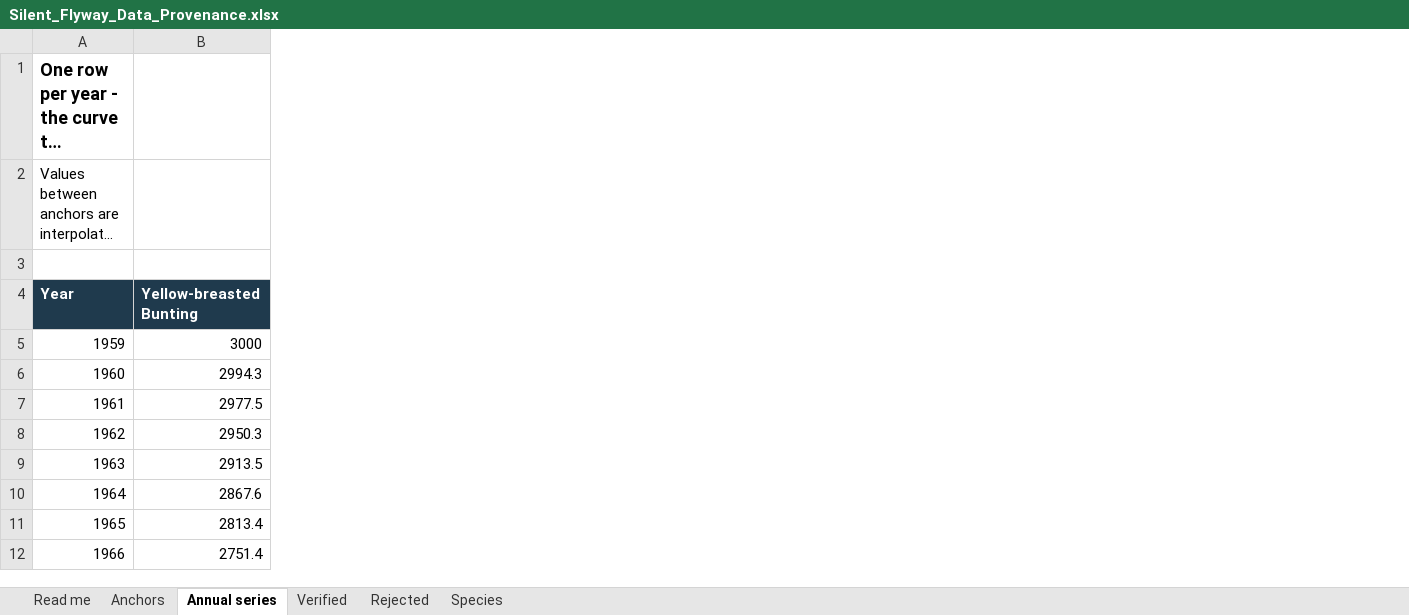
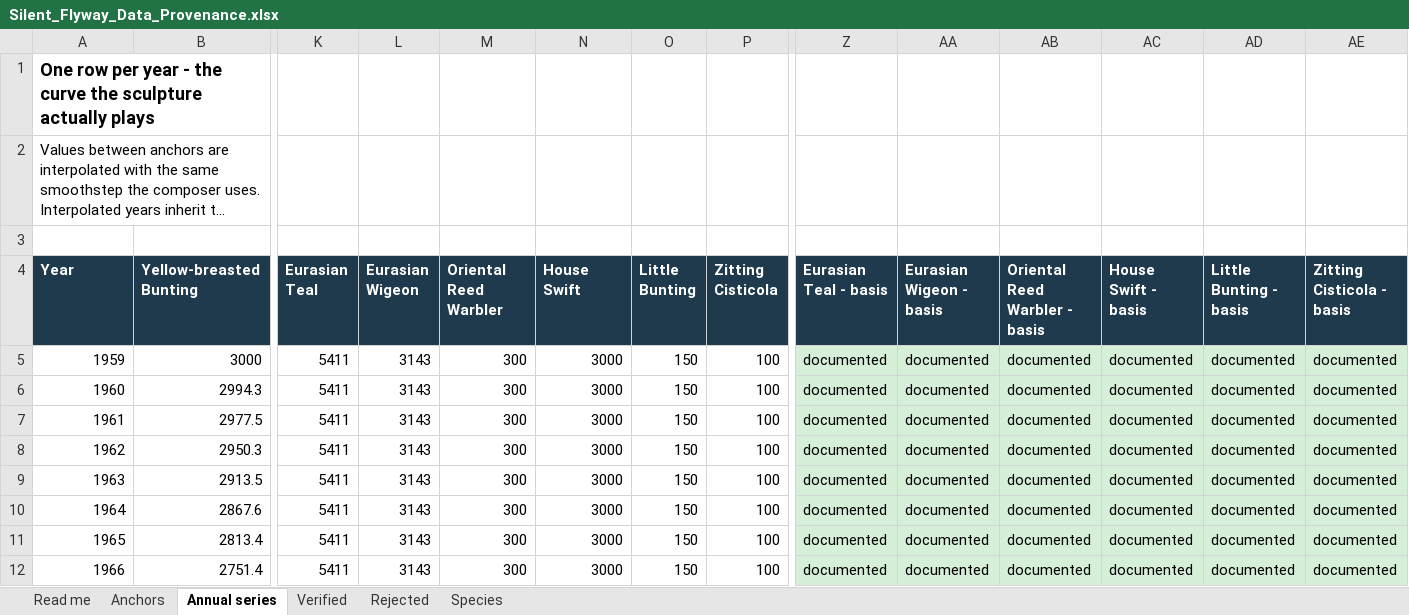
Before and after one commit to Kaito-ishiguro/silent-flyway, an Excel workbook: docs/evidence/Silent_Flyway_Data_Provenance.xlsx, sheet Annual series, drawn as a sheet; only a part is shown, gaps mark what is left out; long unchanged cells end in …; values as stored, in another font and other column widths than the file's, no borders; the diff names each change by its address in the sheet, - before the commit and + after, or states it on an @@ line.

```diff
--- a/docs/evidence/Silent_Flyway_Data_Provenance.xlsx (sheet Annual series)
+++ b/docs/evidence/Silent_Flyway_Data_Provenance.xlsx (sheet Annual series)
+column K (Eurasian Teal), rows 5-12: all 5411
+column L (Eurasian Wigeon), rows 5-12: all 3143
+column M (Oriental Reed Warbler), rows 5-12: all 300
+column N (House Swift), rows 5-12: all 3000
+column O (Little Bunting), rows 5-12: all 150
+column P (Zitting Cisticola), rows 5-12: all 100
+column Z (Eurasian Teal - basis), rows 5-12: all documented
+column AA (Eurasian Wigeon - basis), rows 5-12: all documented
+column AB (Oriental Reed Warbler - basis), rows 5-12: all documented
+column AC (House Swift - basis), rows 5-12: all documented
+column AD (Little Bunting - basis), rows 5-12: all documented
+column AE (Zitting Cisticola - basis), rows 5-12: all documented
```
Also changed, not shown: sheet Anchors, sheet Species, 1 other file.
